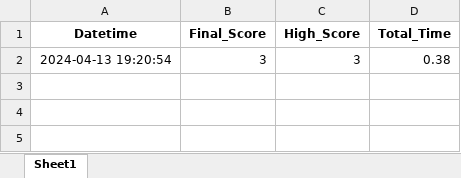
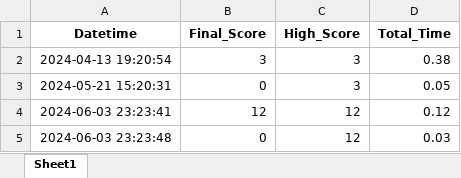
Before and after one commit to dcrey7/100dayscodepython, an Excel workbook: day26_frenchflash/data/dailyfrench_results.xlsx, sheet Sheet1, drawn as a sheet; values as stored, in another font and other column widths than the file's, no borders; the diff names each change by its address in the sheet, - before the commit and + after, or states it on an @@ line.

```diff
--- a/day26_frenchflash/data/dailyfrench_results.xlsx (sheet Sheet1)
+++ b/day26_frenchflash/data/dailyfrench_results.xlsx (sheet Sheet1)
+row 3: 2024-05-21 15:20:31 | 0 | 3 | 0.05
+row 4: 2024-06-03 23:23:41 | 12 | 12 | 0.12
+row 5: 2024-06-03 23:23:48 | 0 | 12 | 0.03
```
Also changed, not shown: 4 other files.
